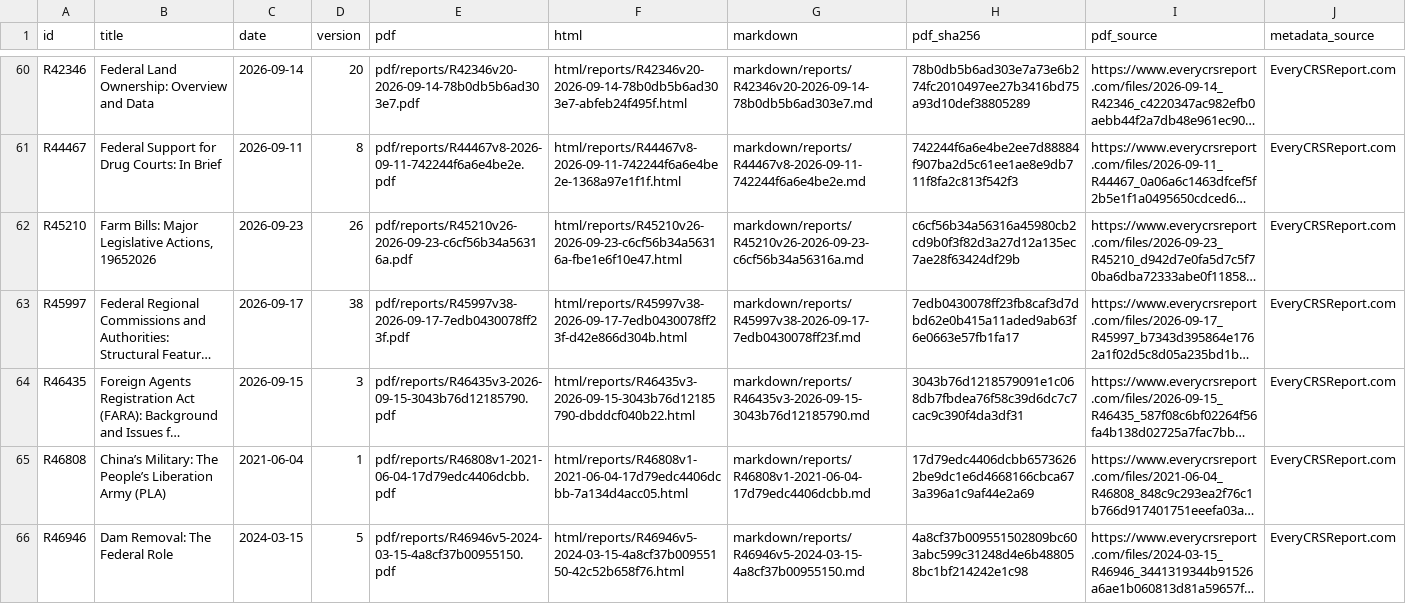
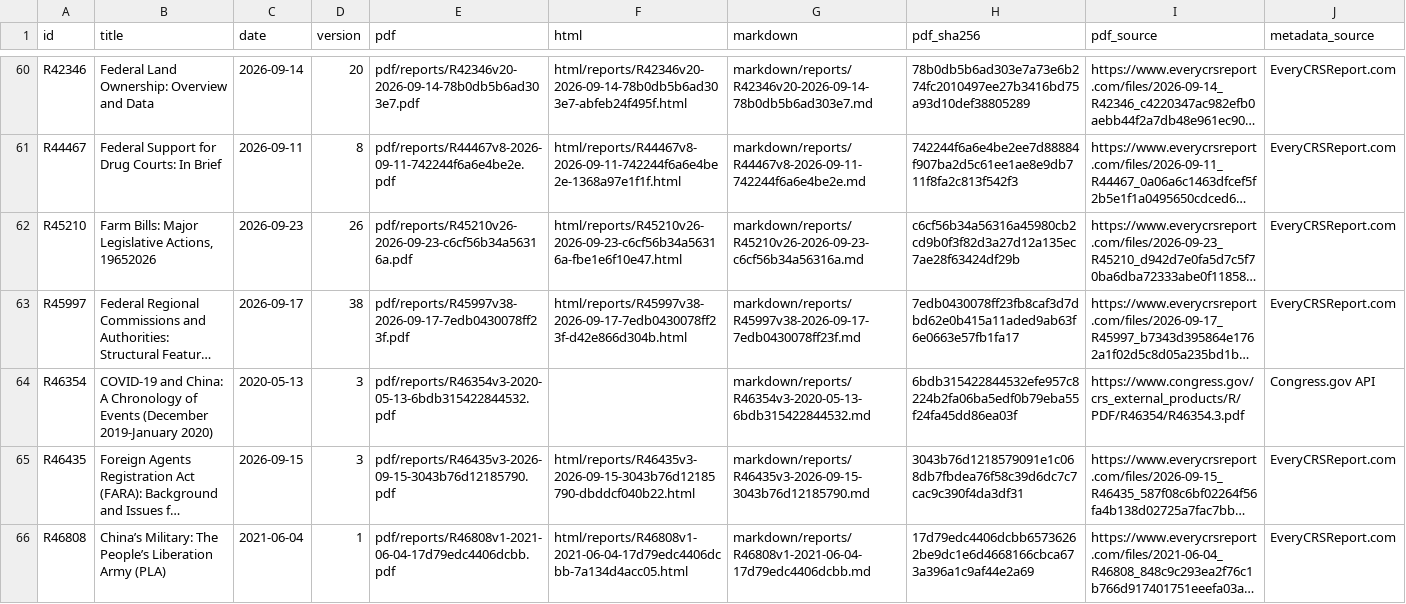
Before and after one commit to krischen-77/crs-reports, a CSV file: data/archived-reports.csv, drawn as a sheet; only a part is shown, gaps mark what is left out; the shorter side is filled out with more unchanged rows; long unchanged cells end in …; the diff names each change by its address in the sheet, - before the commit and + after, or states it on an @@ line.

```diff
--- a/data/archived-reports.csv
+++ b/data/archived-reports.csv
+row 64: R46354 | COVID-19 and China: A Chronology of Events (December 2019-January 2020) | 2020-05-13 | 3 | pdf/reports/R46354v3-2020-05-13-6bdb315422844532.pdf |  | markdown/reports/R46354v3-2020-05-13-6bdb315422844532.md | 6bdb315422844532efe957c8224b2fa06ba5edf0b79eba55f24fa45dd86ea03f | https://www.congress.gov/crs_external_products/R/PDF/R46354/R46354.3.pdf | Congress.gov API
```
Also changed, not shown: 5 other files.
